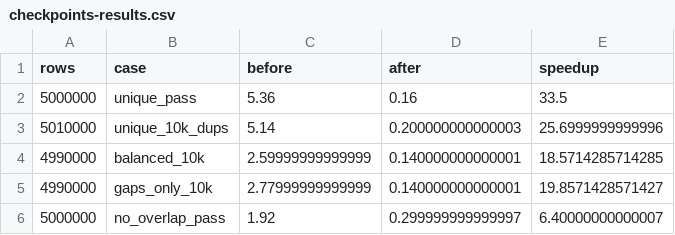
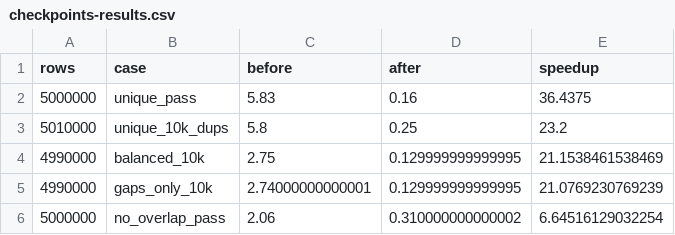
Before and after one commit to dataniel/inshape, a CSV file: benchmarks/checkpoints-results.csv, drawn as a sheet.

```diff
--- a/benchmarks/checkpoints-results.csv
+++ b/benchmarks/checkpoints-results.csv
@@ -1,6 +1,6 @@
 "rows","case","before","after","speedup"
-5000000,"unique_pass",5.36,0.16,33.5
-5010000,"unique_10k_dups",5.14,0.200000000000003,25.6999999999996
-4990000,"balanced_10k",2.59999999999999,0.140000000000001,18.5714285714285
-4990000,"gaps_only_10k",2.77999999999999,0.140000000000001,19.8571428571427
-5000000,"no_overlap_pass",1.92,0.299999999999997,6.40000000000007
+5000000,"unique_pass",5.83,0.16,36.4375
+5010000,"unique_10k_dups",5.8,0.25,23.2
+4990000,"balanced_10k",2.75,0.129999999999995,21.1538461538469
+4990000,"gaps_only_10k",2.74000000000001,0.129999999999995,21.0769230769239
+5000000,"no_overlap_pass",2.06,0.310000000000002,6.64516129032254
```
Also changed, not shown: benchmarks/functions-results.csv, 5 other files.
